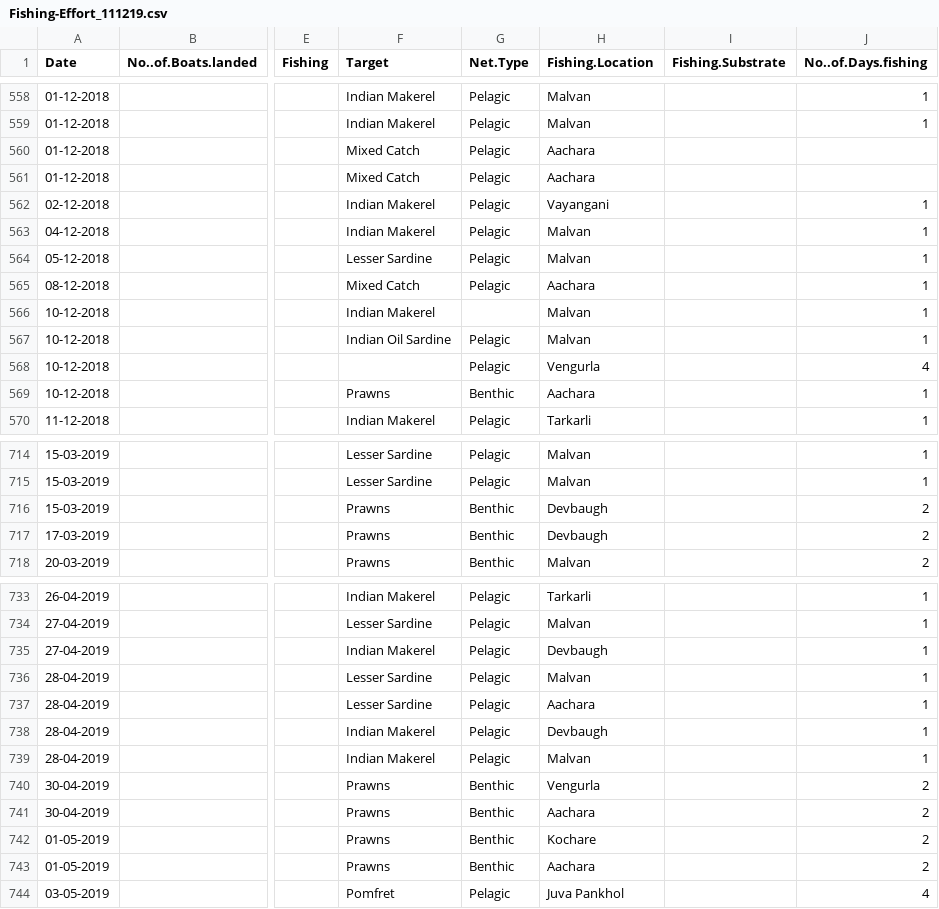
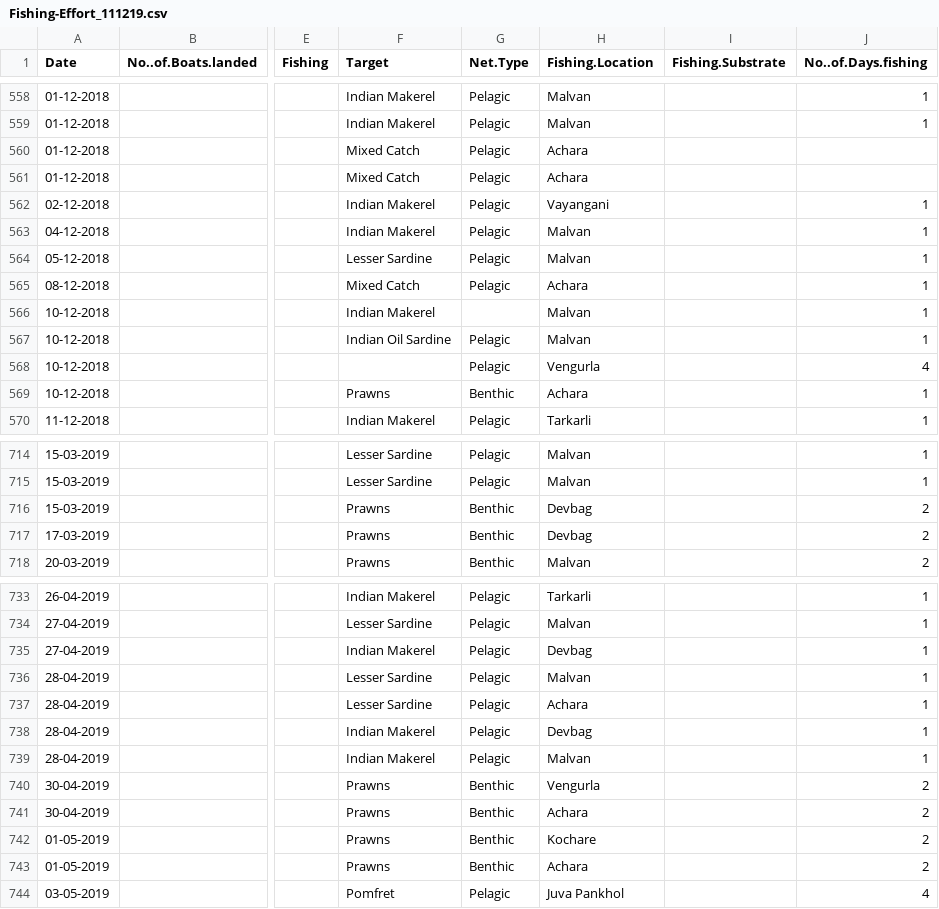
Before and after one commit to cheesesnakes/sea-snake-resource-use, a CSV file: Data/Fishing-Effort_111219.csv, drawn as a sheet; only a part is shown, gaps mark what is left out; the diff covers the shown part only; the diff names each change by its address in the sheet, - before the commit and + after, or states it on an @@ line.

```diff
--- a/Data/Fishing-Effort_111219.csv
+++ b/Data/Fishing-Effort_111219.csv
-H560:H561 (Fishing.Location): Aachara
+H560:H561 (Fishing.Location): Achara
-H565 (Fishing.Location): Aachara
+H565 (Fishing.Location): Achara
-H569 (Fishing.Location): Aachara
+H569 (Fishing.Location): Achara
-H716:H717 (Fishing.Location): Devbaugh
+H716:H717 (Fishing.Location): Devbag
-H735 (Fishing.Location): Devbaugh
+H735 (Fishing.Location): Devbag
-H737 (Fishing.Location): Aachara
+H737 (Fishing.Location): Achara
-H738 (Fishing.Location): Devbaugh
+H738 (Fishing.Location): Devbag
-H741 (Fishing.Location): Aachara
+H741 (Fishing.Location): Achara
-H743 (Fishing.Location): Aachara
+H743 (Fishing.Location): Achara
```
Also changed, not shown: 67 edited cells elsewhere in this file, Data/SIA_fishing intensity.csv, Data/Sea-snakes_fish-dep_2018-19_070220.csv, 14 other files.
